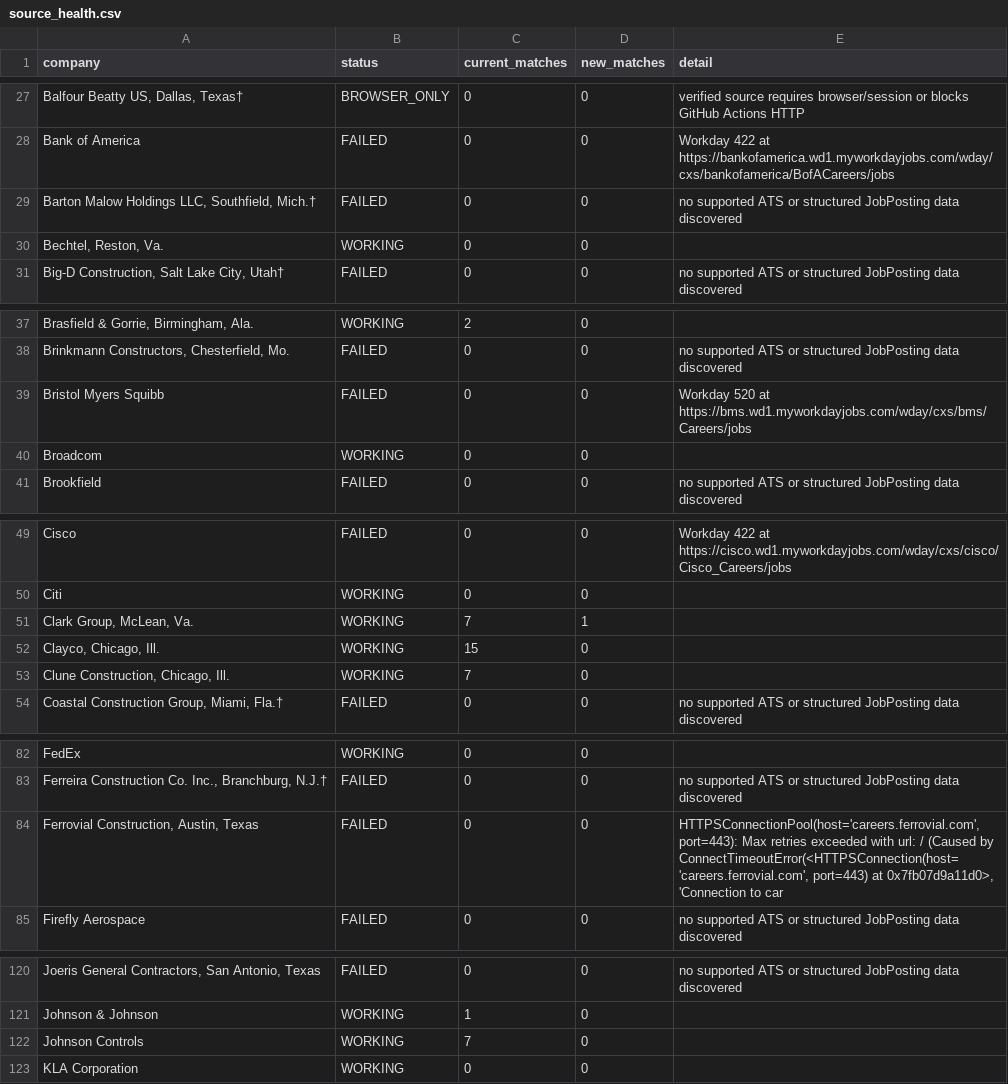
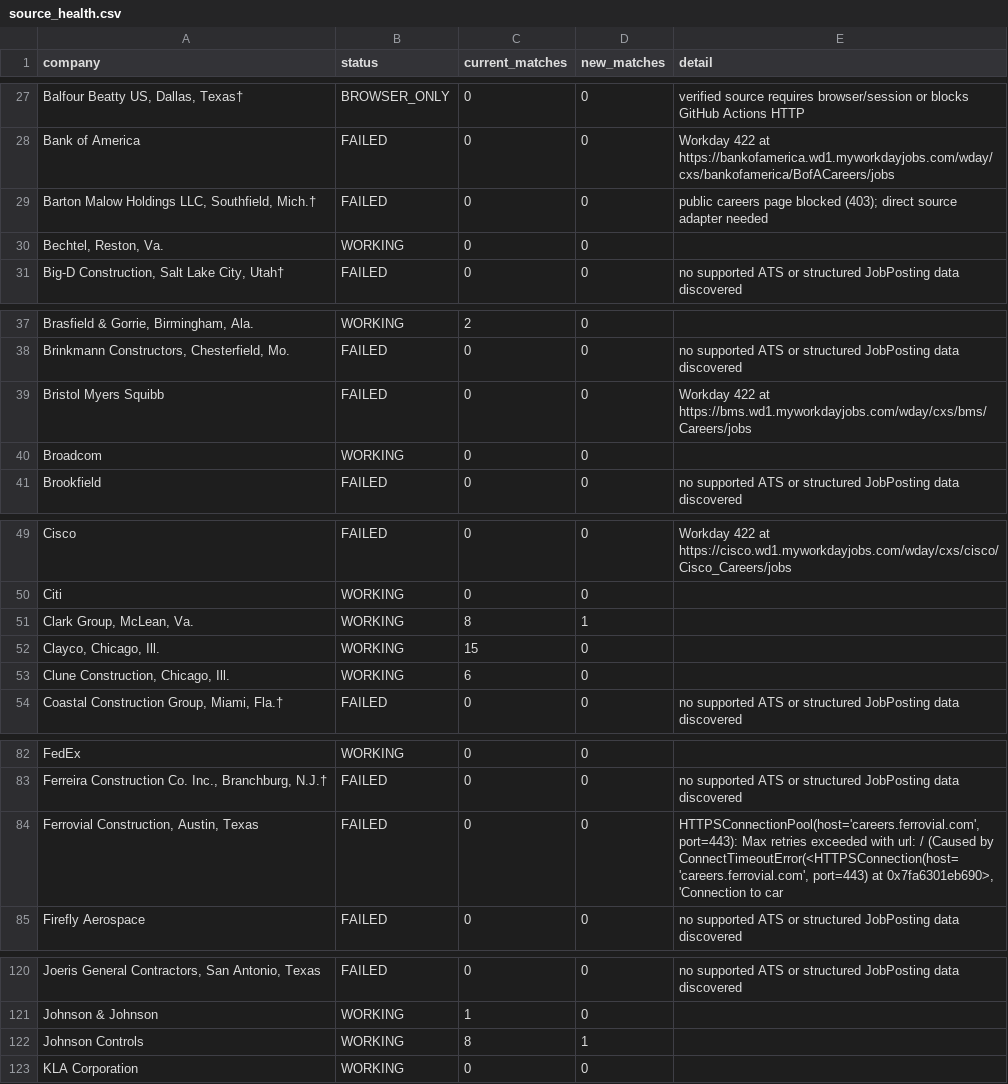
Before and after one commit to harsha271199/jp, a CSV file: source_health.csv, drawn as a sheet; only a part is shown, gaps mark what is left out; the diff covers the shown part only; the diff names each change by its address in the sheet, - before the commit and + after, or states it on an @@ line.

```diff
--- a/source_health.csv
+++ b/source_health.csv
-E29 (detail): no supported ATS or structured JobPosting data discovered
+E29 (detail): public careers page blocked (403); direct source adapter needed
-E39 (detail): Workday 520 at https://bms.wd1.myworkdayjobs.com/wday/cxs/bms/Careers/jobs
+E39 (detail): Workday 422 at https://bms.wd1.myworkdayjobs.com/wday/cxs/bms/Careers/jobs
-C51 (current_matches): 7
+C51 (current_matches): 8
-C53 (current_matches): 7
+C53 (current_matches): 6
-E84 (detail): …port=443) at 0x7fb07d9a11d0>, 'Connection to…
+E84 (detail): …port=443) at 0x7fa6301eb690>, 'Connection to…
-C122 (current_matches): 7
+C122 (current_matches): 8
-D122 (new_matches): 0
+D122 (new_matches): 1
```
Also changed, not shown: 5 edited cells elsewhere in this file, current_jobs.csv, seen_links.csv, 2 other files.
